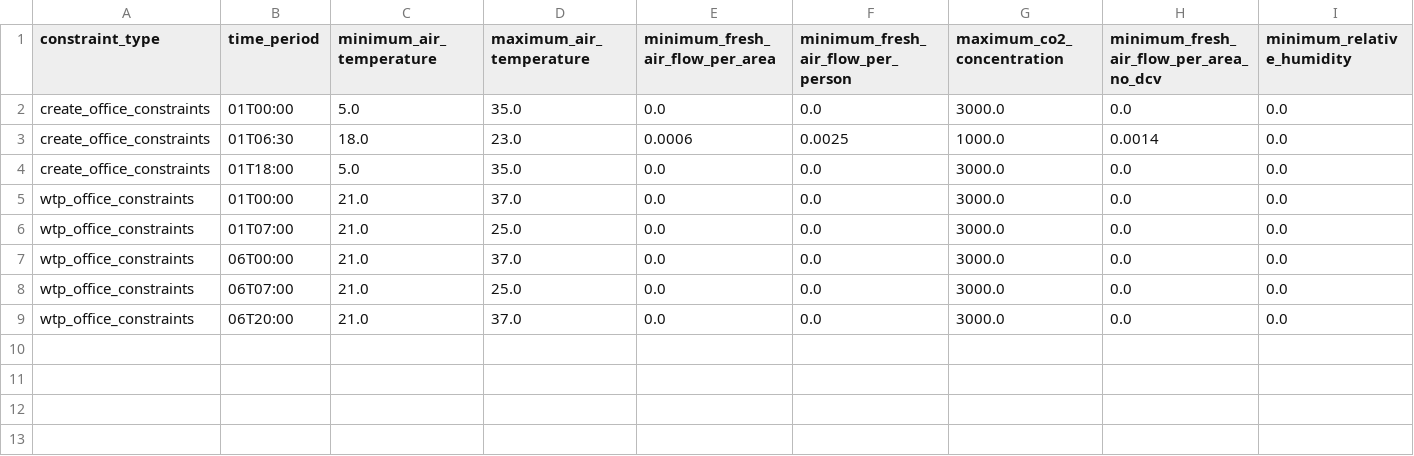
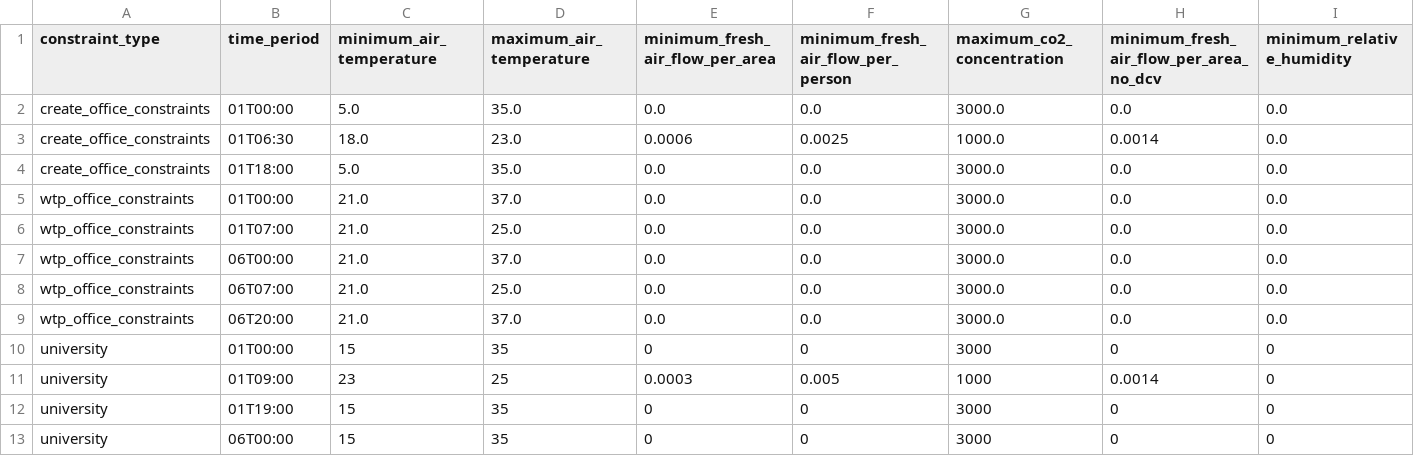
Before and after one commit to mesmo-dev/cobmo, a CSV file: data/constraint_schedules.csv, drawn as a sheet; only a part is shown; rows hold the shown columns only; the diff names each change by its address in the sheet, - before the commit and + after, or states it on an @@ line.

```diff
--- a/data/constraint_schedules.csv
+++ b/data/constraint_schedules.csv
+row 10: university | 01T00:00 | 15 | 35 | 0 | 0 | 3000 | 0 | 0
+row 11: university | 01T09:00 | 23 | 25 | 0.0003 | 0.005 | 1000 | 0.0014 | 0
+row 12: university | 01T19:00 | 15 | 35 | 0 | 0 | 3000 | 0 | 0
+row 13: university | 06T00:00 | 15 | 35 | 0 | 0 | 3000 | 0 | 0
```
Also changed, not shown: data/scenarios.csv, data/surface_types.csv, 5 other files.
